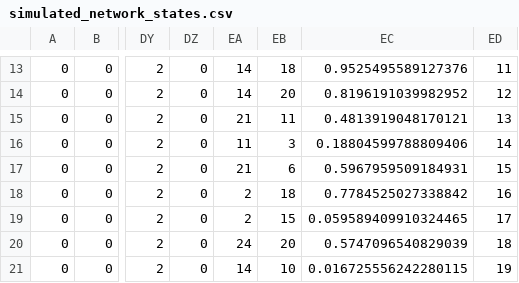
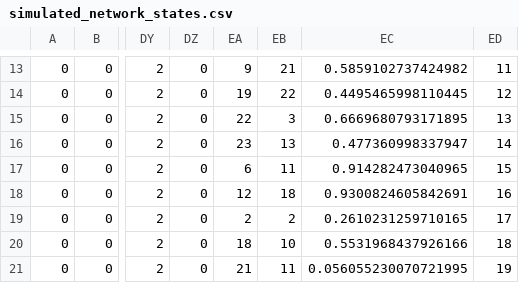
Before and after one commit to Hritik003/Transfer-Learning-in-NOC-routing, a CSV file: simulated_network_states.csv, drawn as a sheet; only a part is shown, gaps mark what is left out; the diff covers the shown part only; the diff names each change by its address in the sheet, - before the commit and + after, or states it on an @@ line.

```diff
--- a/simulated_network_states.csv
+++ b/simulated_network_states.csv
-EA13: 14
+EA13: 9
-EB13: 18
+EB13: 21
-EC13: 0.9525495589127376
+EC13: 0.5859102737424982
-EA14: 14
+EA14: 19
-EB14: 20
+EB14: 22
-EC14: 0.8196191039982952
+EC14: 0.4495465998110445
-EA15: 21
+EA15: 22
-EB15: 11
+EB15: 3
-EC15: 0.4813919048170121
+EC15: 0.6669680793171895
-EA16: 11
+EA16: 23
-EB16: 3
+EB16: 13
-EC16: 0.18804599788809406
+EC16: 0.477360998337947
-EA17: 21
+EA17: 6
-EB17: 6
+EB17: 11
-EC17: 0.5967959509184931
+EC17: 0.914282473040965
-EA18: 2
+EA18: 12
-EC18: 0.7784525027338842
+EC18: 0.9300824605842691
-EB19: 15
+EB19: 2
-EC19: 0.059589409910324465
+EC19: 0.2610231259710165
-EA20: 24
+EA20: 18
-EB20: 20
+EB20: 10
-EC20: 0.5747096540829039
+EC20: 0.5531968437926166
-EA21: 14
+EA21: 21
-EB21: 10
+EB21: 11
-EC21: 0.016725556242280115
+EC21: 0.056055230070721995
```
Also changed, not shown: 32 edited cells elsewhere in this file, 3 other files.
